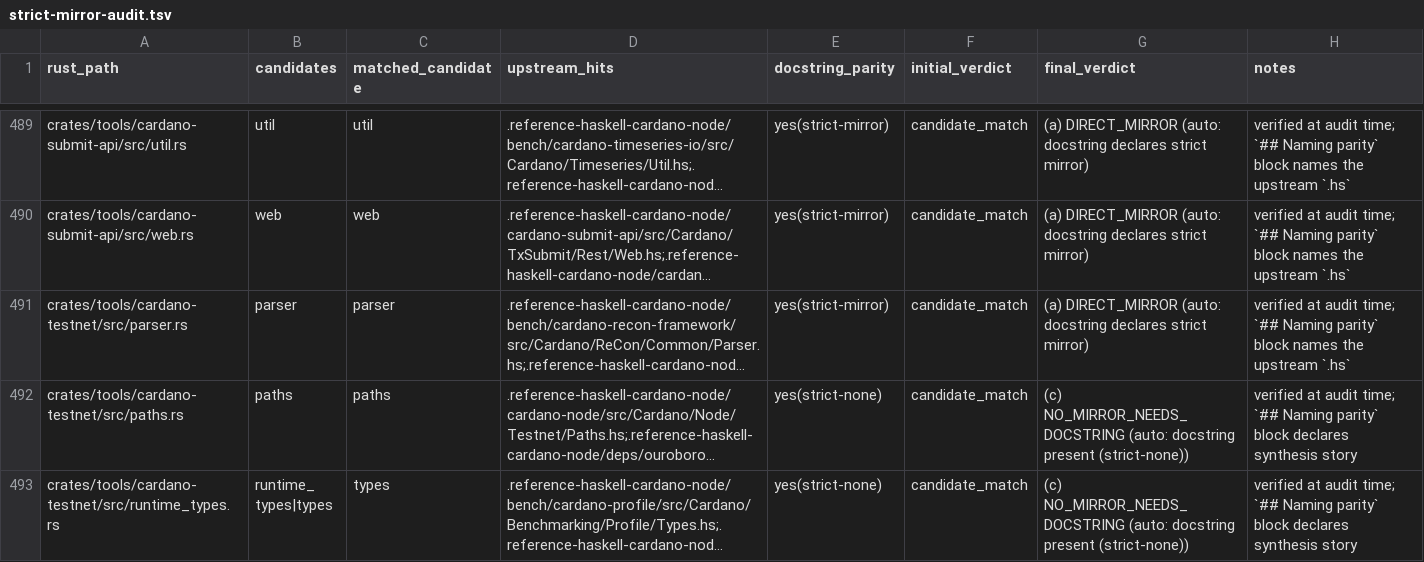
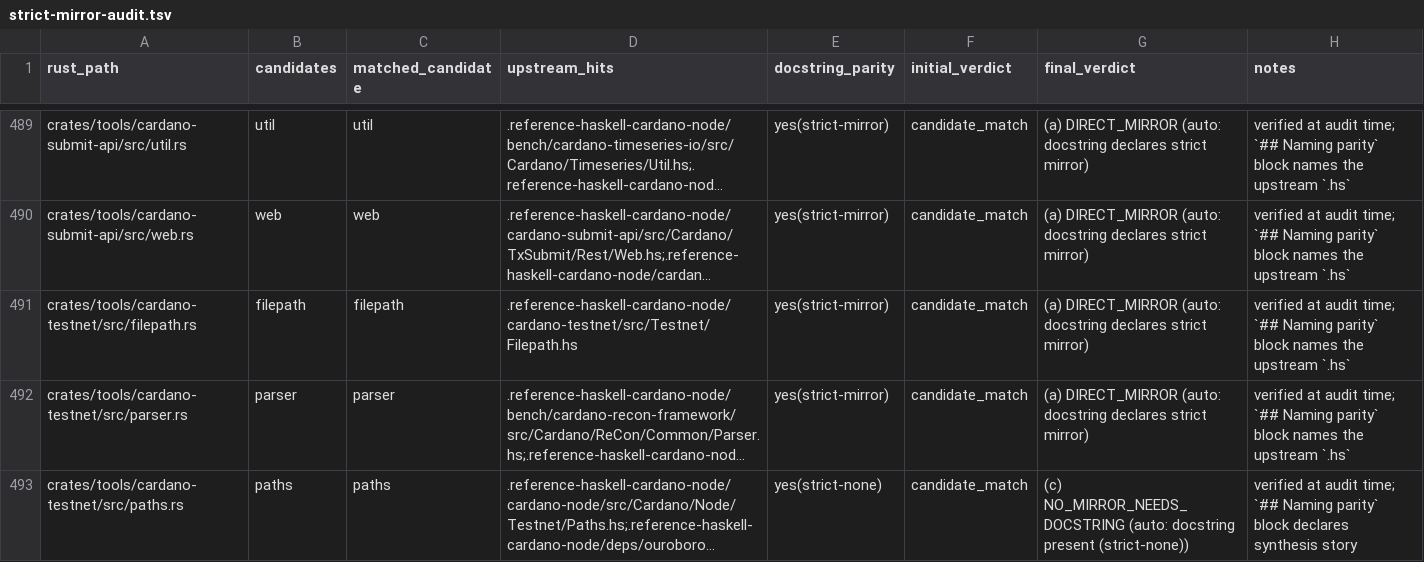
Before and after one commit to Yggdrasil-node/Cardano-node, a TSV file: docs/strict-mirror-audit.tsv, drawn as a sheet; only a part is shown, gaps mark what is left out; the shorter side is filled out with more unchanged rows; long unchanged cells end in …; the diff names each change by its address in the sheet, - before the commit and + after, or states it on an @@ line.

```diff
--- a/docs/strict-mirror-audit.tsv
+++ b/docs/strict-mirror-audit.tsv
+row 491: crates/tools/cardano-testnet/src/filepath.rs | filepath | filepath | .reference-haskell-cardano-node/cardano-testnet/src/Testnet/Filepath.hs | yes(strict-mirror) | candidate_match | (a) DIRECT_MIRROR (auto: docstring declares strict mirror) | verified at audit time; `## Naming parity` block names the upstream `.hs`
```
Also changed, not shown: 3 other files.
